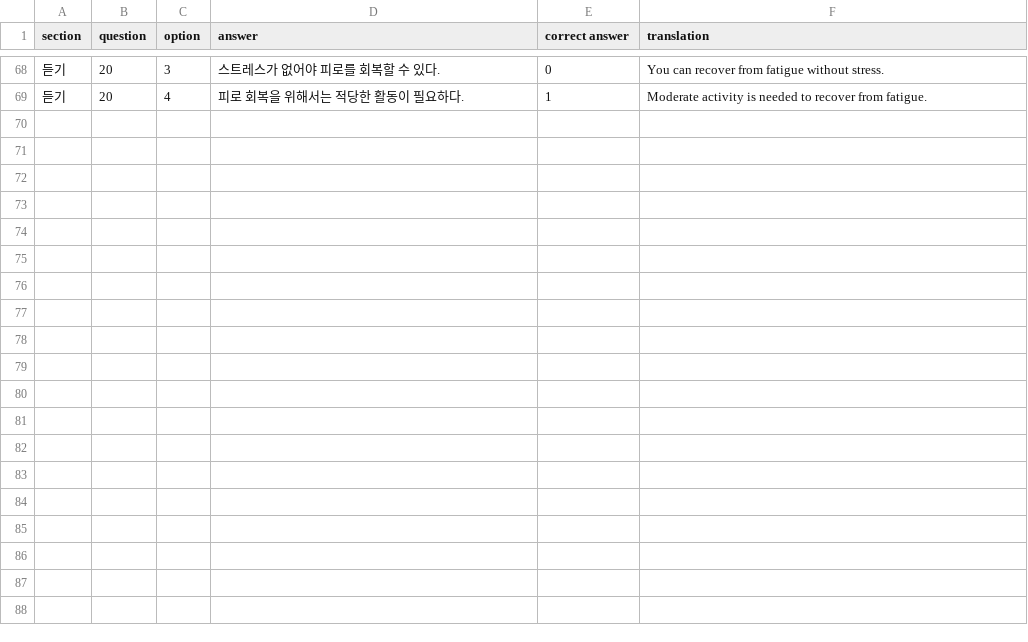
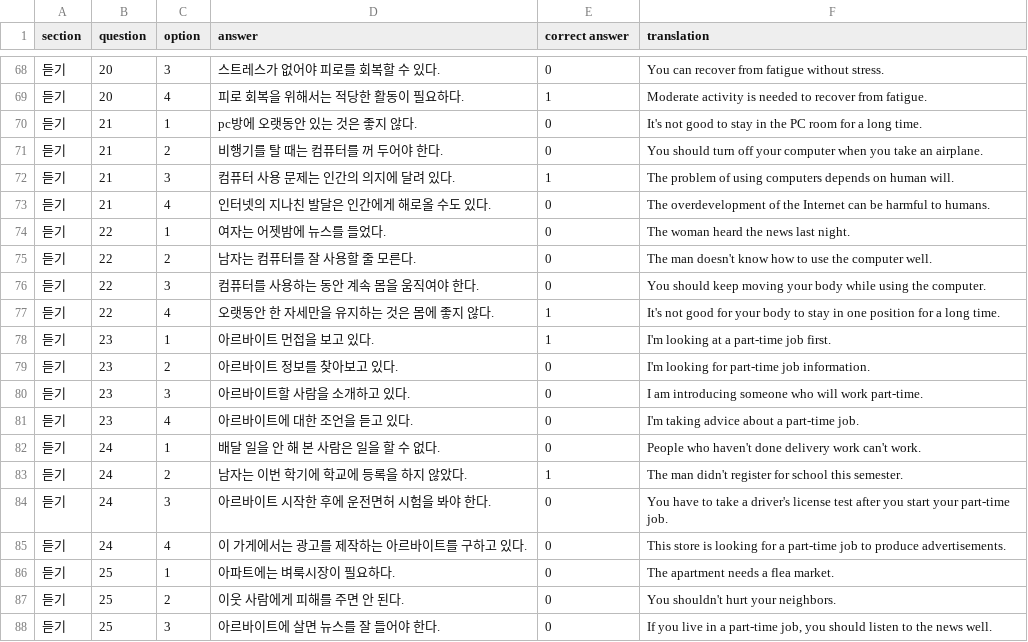
Before and after one commit to JASorianoHernandez/koreanLanguage, a CSV file: topik_study.csv, drawn as a sheet; only a part is shown, gaps mark what is left out; the diff covers the shown part only.

Commit message:
Update topik_study.csv
hasta pregunta 28

```diff
--- a/topik_study.csv
+++ b/topik_study.csv
@@ -69,0 +70,19 @@
+듣기,21,1,pc방에 오랫동안 있는 것은 좋지 않다.,0,It's not good to stay in the PC room for a long time.,,
+듣기,21,2,비행기를 탈 때는 컴퓨터를 꺼 두어야 한다.,0,You should turn off your computer when you take an airplane.,,
+듣기,21,3,컴퓨터 사용 문제는 인간의 의지에 달려 있다.,1,The problem of using computers depends on human will.,,
+듣기,21,4,인터넷의 지나친 발달은 인간에게 해로올 수도 있다.,0,The overdevelopment of the Internet can be harmful to humans.,,
+듣기,22,1,여자는 어젯밤에 뉴스를 들었다.,0,The woman heard the news last night.,,
+듣기,22,2,남자는 컴퓨터를 잘 사용할 줄 모른다.,0,The man doesn't know how to use the computer well.,,
+듣기,22,3,컴퓨터를 사용하는 동안 계속 몸을 움직여야 한다.,0,You should keep moving your body while using the computer.,,
+듣기,22,4,오랫동안 한 자세만을 유지하는 것은 몸에 좋지 않다.,1,It's not good for your body to stay in one position for a long time.,,
+듣기,23,1,아르바이트 먼접을 보고 있다.,1,I'm looking at a part-time job first.,,
+듣기,23,2,아르바이트 정보를 찾아보고 있다.,0,I'm looking for part-time job information.,,
+듣기,23,3,아르바이트할 사람을 소개하고 있다.,0,I am introducing someone who will work part-time.,,
+듣기,23,4,아르바이트에 대한 조언을 듣고 있다.,0,I'm taking advice about a part-time job.,,
+듣기,24,1,배달 일을 안 해 본 사람은 일을 할 수 없다.,0,People who haven't done delivery work can't work.,,
+듣기,24,2,남자는 이번 학기에 학교에 등록을 하지 않았다.,1,The man didn't register for school this semester.,,
+듣기,24,3,아르바이트 시작한 후에 운전면허 시험을 봐야 한다.,0,You have to take a driver's license test after you start your part-time job.,,
+듣기,24,4,이 가게에서는 광고를 제작하는 아르바이트를 구하고 있다.,0,This store is looking for a part-time job to produce advertisements.,,
+듣기,25,1,아파트에는 벼룩시장이 필요하다.,0,The apartment needs a flea market.,,
+듣기,25,2,이웃 사람에게 피해를 주면 안 된다.,0,You shouldn't hurt your neighbors.,,
+듣기,25,3,아르바이트에 살면 뉴스를 잘 들어야 한다.,0,"If you live in a part-time job, you should listen to the news well.",,
```
Also changed, not shown: 13 added rows elsewhere in this file.
